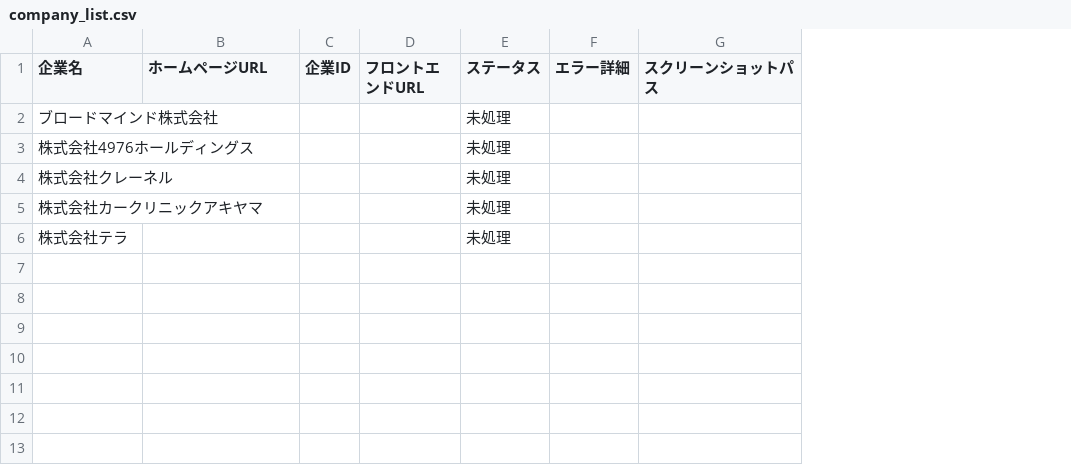
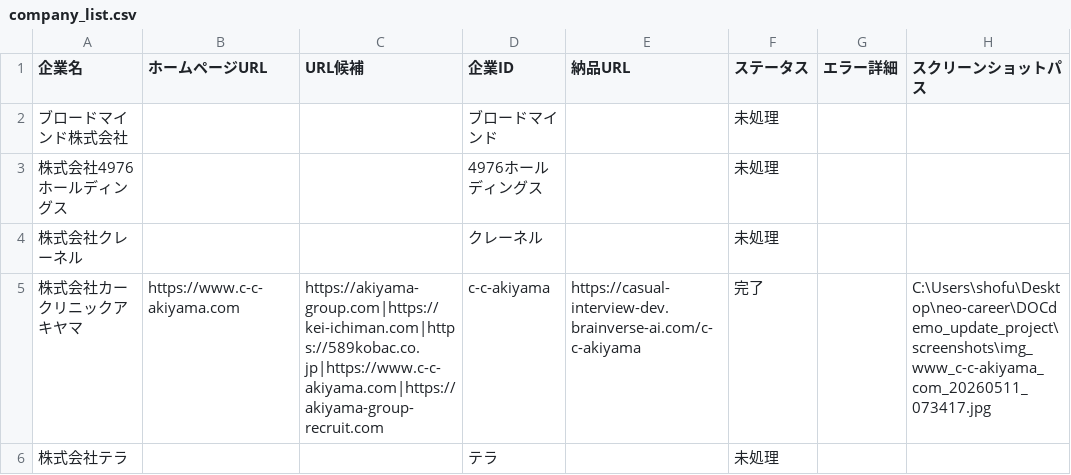
Before and after one commit to shofukui-neo/DOCdemo_update_project, a CSV file: data/company_list.csv, drawn as a sheet; removed rows and columns are numbered as before the commit, all else as after; the diff names each change by its address in the sheet, - before the commit and + after, or states it on an @@ line.

```diff
--- a/data/company_list.csv
+++ b/data/company_list.csv
-column C (企業ID), empty
-column D (フロントエンドURL), empty
+column C (URL候補), row 5: https://akiyama-group.com|https://kei-ichiman.com|https://589kobac.co.jp|https://www.c-c-akiyama.com|https://akiyama-group-recruit.com
+column D (企業ID), rows 2-6: ブロードマインド | 4976ホールディングス | クレーネル | c-c-akiyama | テラ
+column E (納品URL), row 5: https://casual-interview-dev.brainverse-ai.com/c-c-akiyama
-B5 (ホームページURL): (empty)
+B5 (ホームページURL): https://www.c-c-akiyama.com
-F5 (ステータス): 未処理
+F5 (ステータス): 完了
-H5 (スクリーンショットパス): (empty)
+H5 (スクリーンショットパス): C:\Users\shofu\Desktop\neo-career\DOCdemo_update_project\screenshots\img_www_c-c-akiyama_com_20260511_073417.jpg
```
Also changed, not shown: 24 other files.
